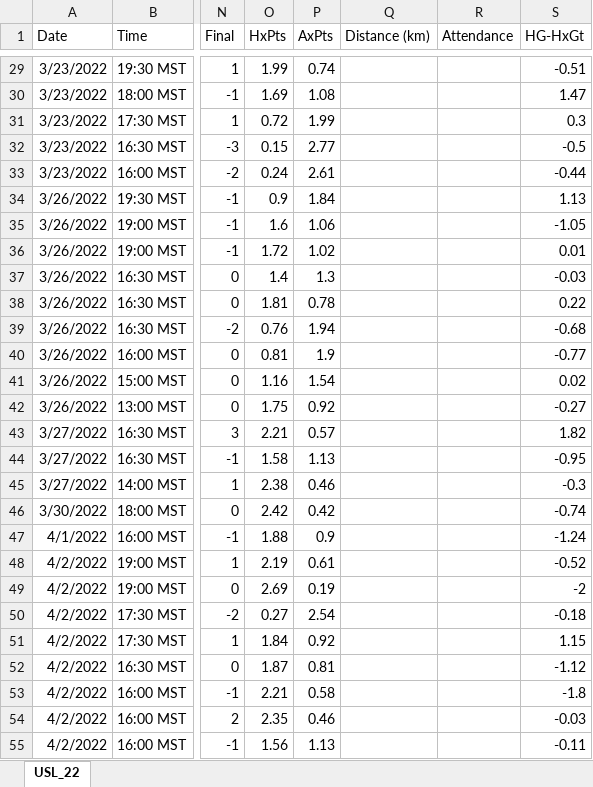
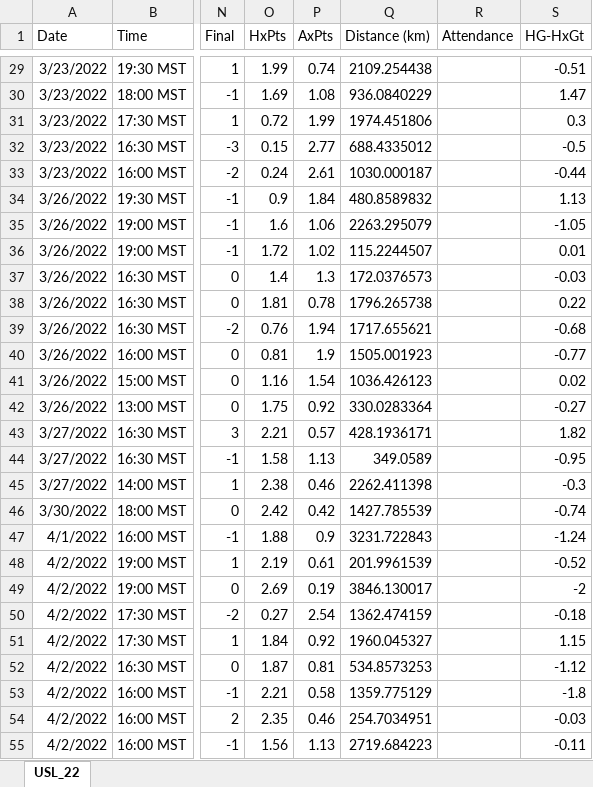
Before and after one commit to Americana808/USL-City-Distances, an Excel workbook: Marco_USL_22.xlsx, sheet USL_22, drawn as a sheet; only a part is shown, gaps mark what is left out; values as stored, in another font and other column widths than the file's, no borders; the diff covers the shown part only; the diff names each change by its address in the sheet, - before the commit and + after, or states it on an @@ line.

```diff
--- a/Marco_USL_22.xlsx (sheet USL_22)
+++ b/Marco_USL_22.xlsx (sheet USL_22)
-Q29 (Distance (km)): (empty)
+Q29 (Distance (km)): 2109.254438
-Q30 (Distance (km)): (empty)
+Q30 (Distance (km)): 936.0840229
-Q31 (Distance (km)): (empty)
+Q31 (Distance (km)): 1974.451806
-Q32 (Distance (km)): (empty)
+Q32 (Distance (km)): 688.4335012
-Q33 (Distance (km)): (empty)
+Q33 (Distance (km)): 1030.000187
-Q34 (Distance (km)): (empty)
+Q34 (Distance (km)): 480.8589832
-Q35 (Distance (km)): (empty)
+Q35 (Distance (km)): 2263.295079
-Q36 (Distance (km)): (empty)
+Q36 (Distance (km)): 115.2244507
-Q37 (Distance (km)): (empty)
+Q37 (Distance (km)): 172.0376573
-Q38 (Distance (km)): (empty)
+Q38 (Distance (km)): 1796.265738
-Q39 (Distance (km)): (empty)
+Q39 (Distance (km)): 1717.655621
-Q40 (Distance (km)): (empty)
+Q40 (Distance (km)): 1505.001923
-Q41 (Distance (km)): (empty)
+Q41 (Distance (km)): 1036.426123
-Q42 (Distance (km)): (empty)
+Q42 (Distance (km)): 330.0283364
-Q43 (Distance (km)): (empty)
+Q43 (Distance (km)): 428.1936171
-Q44 (Distance (km)): (empty)
+Q44 (Distance (km)): 349.0589
-Q45 (Distance (km)): (empty)
+Q45 (Distance (km)): 2262.411398
-Q46 (Distance (km)): (empty)
+Q46 (Distance (km)): 1427.785539
-Q47 (Distance (km)): (empty)
+Q47 (Distance (km)): 3231.722843
-Q48 (Distance (km)): (empty)
+Q48 (Distance (km)): 201.9961539
-Q49 (Distance (km)): (empty)
+Q49 (Distance (km)): 3846.130017
-Q50 (Distance (km)): (empty)
+Q50 (Distance (km)): 1362.474159
-Q51 (Distance (km)): (empty)
+Q51 (Distance (km)): 1960.045327
-Q52 (Distance (km)): (empty)
+Q52 (Distance (km)): 534.8573253
-Q53 (Distance (km)): (empty)
+Q53 (Distance (km)): 1359.775129
-Q54 (Distance (km)): (empty)
+Q54 (Distance (km)): 254.7034951
-Q55 (Distance (km)): (empty)
+Q55 (Distance (km)): 2719.684223
```
Also changed, not shown: 432 edited cells elsewhere in this sheet.
